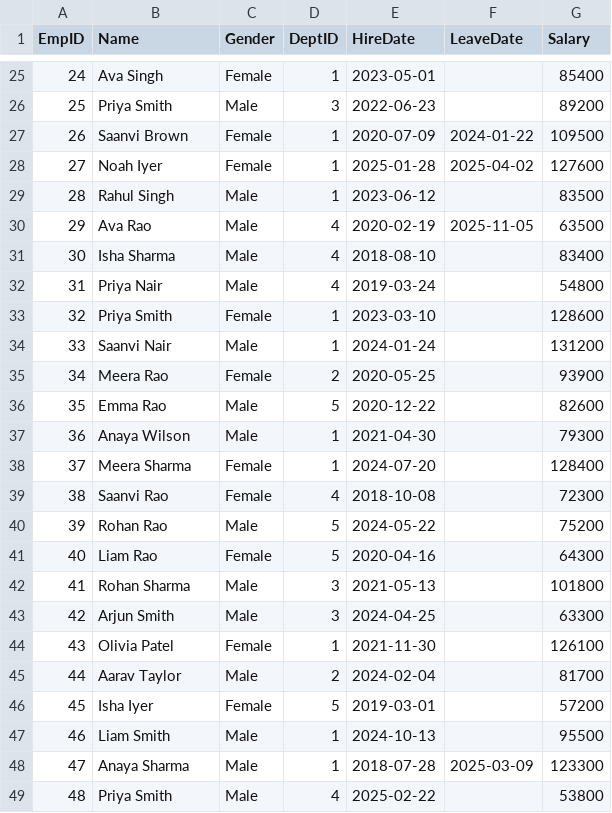
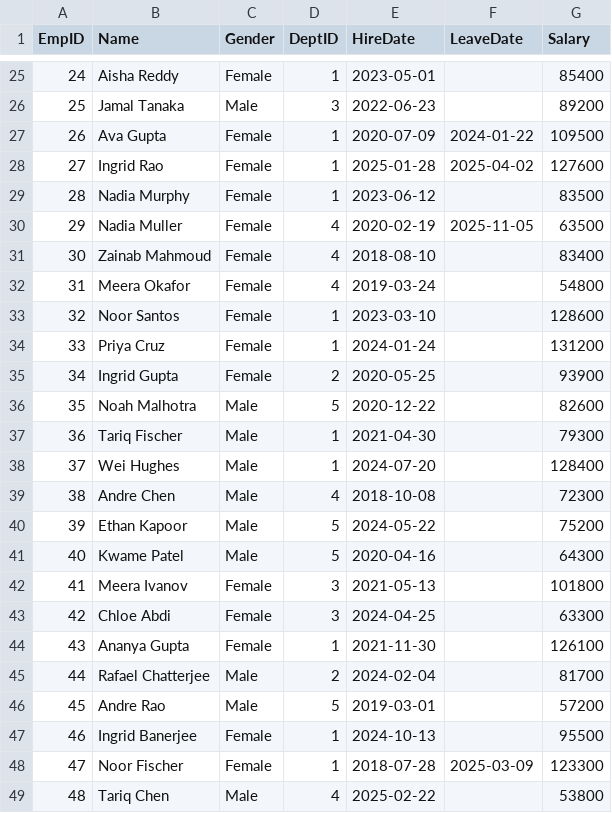
Before and after one commit to skssohail07/claude-automation-report, a CSV file: Data/csv/employees.csv, drawn as a sheet; only a part is shown, gaps mark what is left out; the diff covers the shown part only.

```diff
--- a/Data/csv/employees.csv
+++ b/Data/csv/employees.csv
@@ -25,25 +25,25 @@ EmpID,Name,Gender,DeptID,HireDate,LeaveDate,Salary
-24,Ava Singh,Female,1,2023-05-01,,85400
-25,Priya Smith,Male,3,2022-06-23,,89200
-26,Saanvi Brown,Female,1,2020-07-09,2024-01-22,109500
-27,Noah Iyer,Female,1,2025-01-28,2025-04-02,127600
-28,Rahul Singh,Male,1,2023-06-12,,83500
-29,Ava Rao,Male,4,2020-02-19,2025-11-05,63500
-30,Isha Sharma,Male,4,2018-08-10,,83400
-31,Priya Nair,Male,4,2019-03-24,,54800
-32,Priya Smith,Female,1,2023-03-10,,128600
-33,Saanvi Nair,Male,1,2024-01-24,,131200
-34,Meera Rao,Female,2,2020-05-25,,93900
-35,Emma Rao,Male,5,2020-12-22,,82600
-36,Anaya Wilson,Male,1,2021-04-30,,79300
-37,Meera Sharma,Female,1,2024-07-20,,128400
-38,Saanvi Rao,Female,4,2018-10-08,,72300
-39,Rohan Rao,Male,5,2024-05-22,,75200
-40,Liam Rao,Female,5,2020-04-16,,64300
-41,Rohan Sharma,Male,3,2021-05-13,,101800
-42,Arjun Smith,Male,3,2024-04-25,,63300
-43,Olivia Patel,Female,1,2021-11-30,,126100
-44,Aarav Taylor,Male,2,2024-02-04,,81700
-45,Isha Iyer,Female,5,2019-03-01,,57200
-46,Liam Smith,Male,1,2024-10-13,,95500
-47,Anaya Sharma,Male,1,2018-07-28,2025-03-09,123300
-48,Priya Smith,Male,4,2025-02-22,,53800
+24,Aisha Reddy,Female,1,2023-05-01,,85400
+25,Jamal Tanaka,Male,3,2022-06-23,,89200
+26,Ava Gupta,Female,1,2020-07-09,2024-01-22,109500
+27,Ingrid Rao,Female,1,2025-01-28,2025-04-02,127600
+28,Nadia Murphy,Female,1,2023-06-12,,83500
+29,Nadia Muller,Female,4,2020-02-19,2025-11-05,63500
+30,Zainab Mahmoud,Female,4,2018-08-10,,83400
+31,Meera Okafor,Female,4,2019-03-24,,54800
+32,Noor Santos,Female,1,2023-03-10,,128600
+33,Priya Cruz,Female,1,2024-01-24,,131200
+34,Ingrid Gupta,Female,2,2020-05-25,,93900
+35,Noah Malhotra,Male,5,2020-12-22,,82600
+36,Tariq Fischer,Male,1,2021-04-30,,79300
+37,Wei Hughes,Male,1,2024-07-20,,128400
+38,Andre Chen,Male,4,2018-10-08,,72300
+39,Ethan Kapoor,Male,5,2024-05-22,,75200
+40,Kwame Patel,Male,5,2020-04-16,,64300
+41,Meera Ivanov,Female,3,2021-05-13,,101800
+42,Chloe Abdi,Female,3,2024-04-25,,63300
+43,Ananya Gupta,Female,1,2021-11-30,,126100
+44,Rafael Chatterjee,Male,2,2024-02-04,,81700
+45,Andre Rao,Male,5,2019-03-01,,57200
+46,Ingrid Banerjee,Female,1,2024-10-13,,95500
+47,Noor Fischer,Female,1,2018-07-28,2025-03-09,123300
+48,Tariq Chen,Male,4,2025-02-22,,53800
```
Also changed, not shown: 126 edited cells elsewhere in this file, 1 other file.
